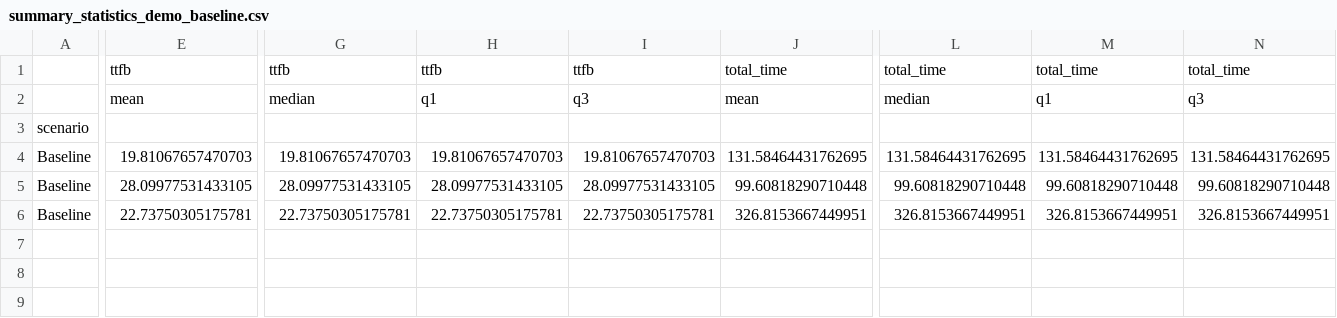
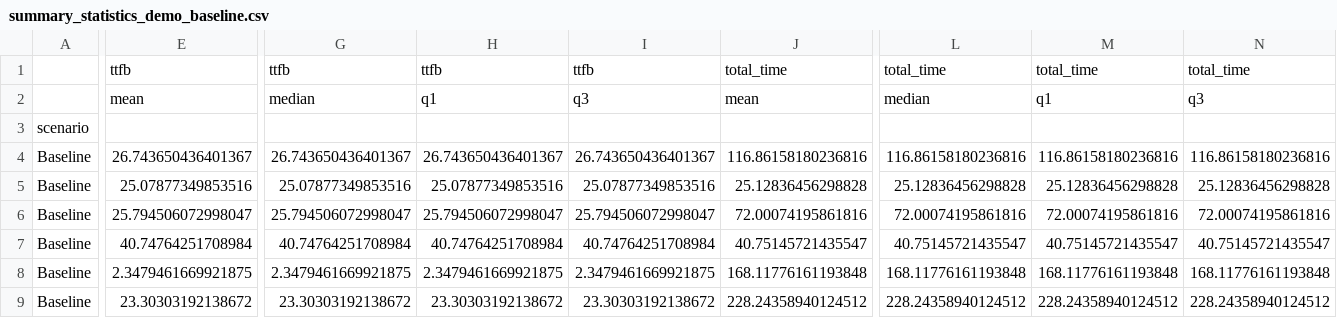
Before and after one commit to JulianDominic/PROJECT_CS204, a CSV file: results/summary_statistics_demo_baseline.csv, drawn as a sheet; only a part is shown, gaps mark what is left out; addresses are those after the commit; rows hold the shown columns only; the diff covers the shown part only; the diff names each change by its address in the sheet, - before the commit and + after, or states it on an @@ line.

Commit message:
Add new test configurations and update results for baseline scenarios
- Introduced two new test configurations: "test_1" for Baseline scenarios and "test_2" for Packet Loss scenarios in run_test_suite.py.
- Updated results in results_Baseline_demo_baseline.csv with new data points for various protocols and test types.
- Modified summary_statistics_demo_baseline.csv to reflect the new results, including mean and other statistics for the updated scenarios.
- Updated binary image files for multi and ttfb results to reflect the latest test outcomes.

```diff
--- a/results/summary_statistics_demo_baseline.csv
+++ b/results/summary_statistics_demo_baseline.csv
-E4: 19.81067657470703
+E4: 26.743650436401367
-G4: 19.81067657470703
+G4: 26.743650436401367
-H4: 19.81067657470703
+H4: 26.743650436401367
-I4: 19.81067657470703
+I4: 26.743650436401367
-J4: 131.58464431762695
+J4: 116.86158180236816
-L4: 131.58464431762695
+L4: 116.86158180236816
-M4: 131.58464431762695
+M4: 116.86158180236816
-N4: 131.58464431762695
+N4: 116.86158180236816
+row 5: Baseline | 25.07877349853516 | 25.07877349853516 | 25.07877349853516 | 25.07877349853516 | 25.12836456298828 | 25.12836456298828 | 25.12836456298828 | 25.12836456298828
-E6: 28.09977531433105
+E6: 25.794506072998047
-G6: 28.09977531433105
+G6: 25.794506072998047
-H6: 28.09977531433105
+H6: 25.794506072998047
-I6: 28.09977531433105
+I6: 25.794506072998047
-J6: 99.60818290710448
+J6: 72.00074195861816
-L6: 99.60818290710448
+L6: 72.00074195861816
-M6: 99.60818290710448
+M6: 72.00074195861816
-N6: 99.60818290710448
+N6: 72.00074195861816
+row 7: Baseline | 40.74764251708984 | 40.74764251708984 | 40.74764251708984 | 40.74764251708984 | 40.75145721435547 | 40.75145721435547 | 40.75145721435547 | 40.75145721435547
-E8: 22.73750305175781
+E8: 2.3479461669921875
-G8: 22.73750305175781
+G8: 2.3479461669921875
-H8: 22.73750305175781
+H8: 2.3479461669921875
-I8: 22.73750305175781
+I8: 2.3479461669921875
-J8: 326.8153667449951
+J8: 168.11776161193848
-L8: 326.8153667449951
+L8: 168.11776161193848
-M8: 326.8153667449951
+M8: 168.11776161193848
-N8: 326.8153667449951
+N8: 168.11776161193848
+row 9: Baseline | 23.30303192138672 | 23.30303192138672 | 23.30303192138672 | 23.30303192138672 | 228.24358940124512 | 228.24358940124512 | 228.24358940124512 | 228.24358940124512
```
Also changed, not shown: 12 edited cells elsewhere in this file, results/results_Baseline_demo_baseline.csv, 6 other files.
